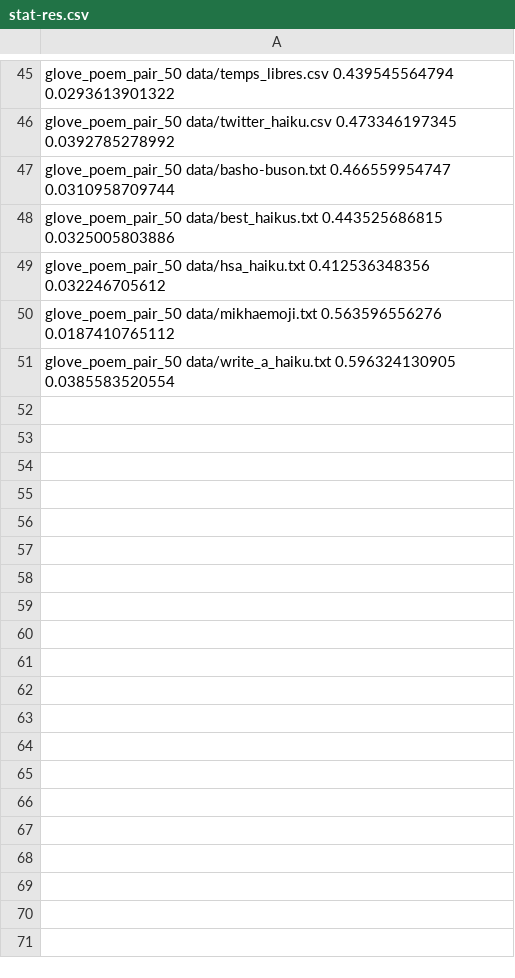
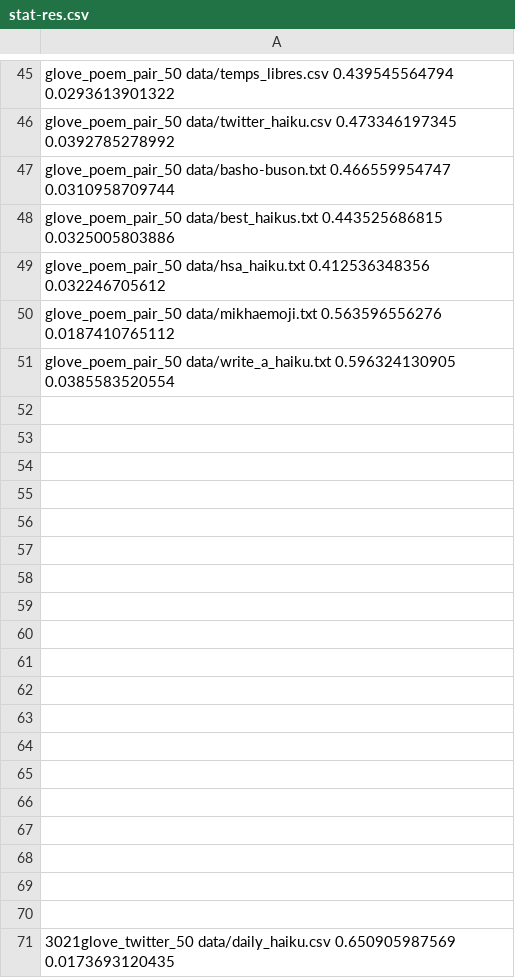
Before and after one commit to ytixu/haiku-scraper, a CSV file: stat-res.csv, drawn as a sheet; only a part is shown, gaps mark what is left out; the diff covers the shown part only.

Commit message:
more results

```diff
--- a/stat-res.csv
+++ b/stat-res.csv
@@ -51 +51,21 @@ glove_poem_pair_50 data/mikhaemoji.txt 0.563596556276 0.0187410765112
 glove_poem_pair_50 data/write_a_haiku.txt 0.596324130905 0.0385583520554
+
+
+
+
+
+
+
+
+
+
+
+
+
+
+
+
+
+
+
+3021glove_twitter_50 data/daily_haiku.csv 0.650905987569 0.0173693120435
```
Also changed, not shown: 73 added rows elsewhere in this file.
